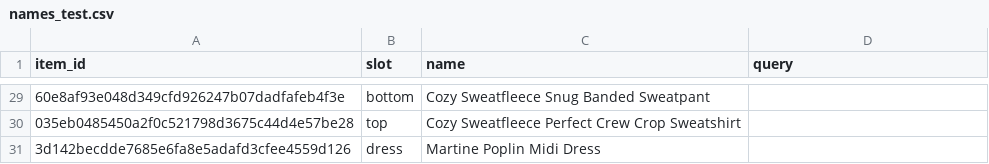
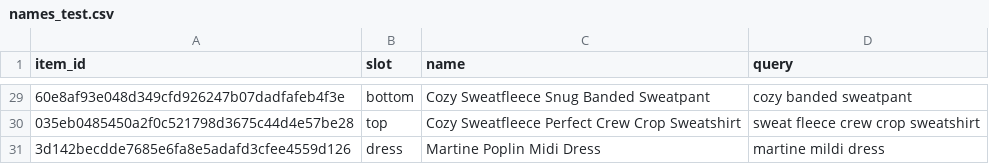
Before and after one commit to pateljiyab/AritziasVeryOwn, a CSV file: eval/names_test.csv, drawn as a sheet; only a part is shown, gaps mark what is left out; the diff covers the shown part only; the diff names each change by its address in the sheet, - before the commit and + after, or states it on an @@ line.

```diff
--- a/eval/names_test.csv
+++ b/eval/names_test.csv
-D29 (query): (empty)
+D29 (query): cozy banded sweatpant
-D30 (query): (empty)
+D30 (query): sweat fleece crew crop sweatshirt
-D31 (query): (empty)
+D31 (query): martine mildi dress
```
Also changed, not shown: 27 edited cells elsewhere in this file, 3 other files.
